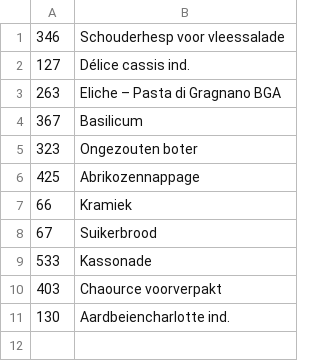
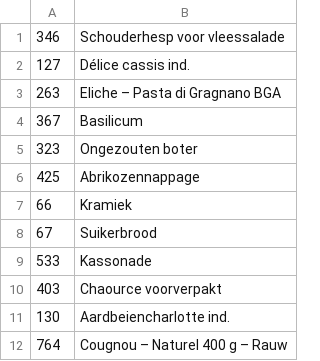
Before and after one commit to samsam2703MFC/consultant_BO, a TSV file: pilotage-reseau/tools/traductions/corrections_matieres_nl.tsv, drawn as a sheet.

```diff
--- a/pilotage-reseau/tools/traductions/corrections_matieres_nl.tsv
+++ b/pilotage-reseau/tools/traductions/corrections_matieres_nl.tsv
@@ -11 +11,2 @@
 130	Aardbeiencharlotte ind.
+764	Cougnou – Naturel 400 g – Rauw
```
Also changed, not shown: pilotage-reseau/tools/traductions/matieres_nl.tsv, pilotage-reseau/tools/traductions/produits_nl.tsv, 2 other files.
